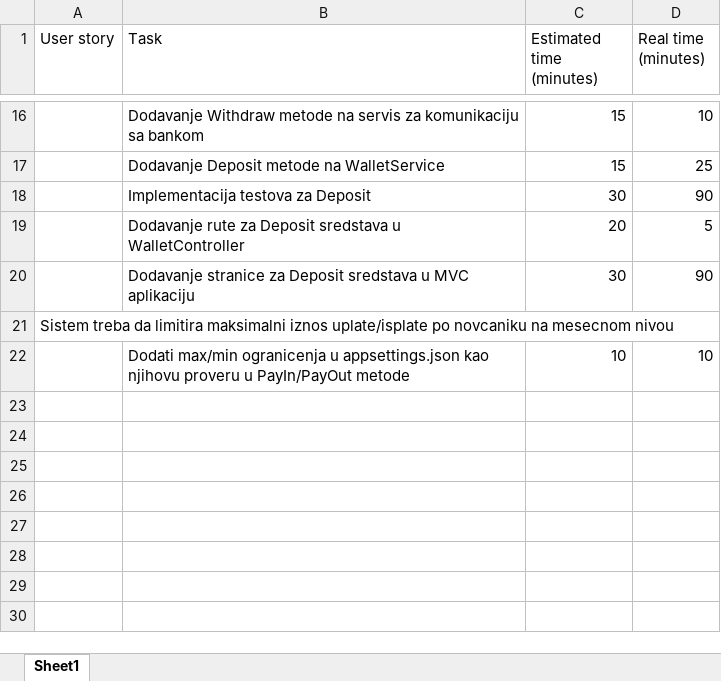
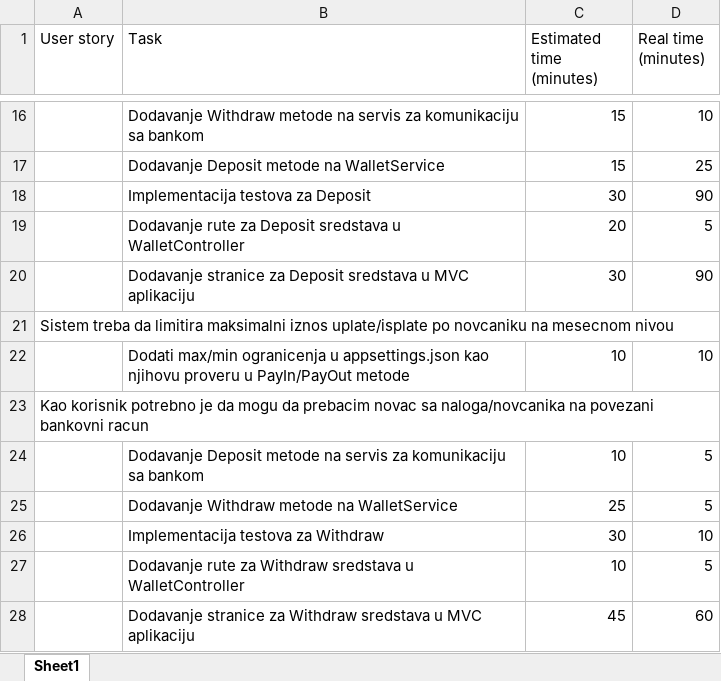
Before and after one commit to brankodjakovic96/WebWallet, an Excel workbook: bdjakovic_Estimacija.xlsx, sheet Sheet1, drawn as a sheet; only a part is shown, gaps mark what is left out; values as stored, in another font and other column widths than the file's, no borders; the diff names each change by its address in the sheet, - before the commit and + after, or states it on an @@ line.

Commit message:
Estimation fix.

```diff
--- a/bdjakovic_Estimacija.xlsx (sheet Sheet1)
+++ b/bdjakovic_Estimacija.xlsx (sheet Sheet1)
+row 23: Kao korisnik potrebno je da mogu da prebacim novac sa naloga/novcanika na povezani bankovni racun
+row 24:  | Dodavanje Deposit metode na servis za komunikaciju sa bankom | 10 | 5
+row 25:  | Dodavanje Withdraw metode na WalletService | 25 | 5
+row 26:  | Implementacija testova za Withdraw | 30 | 10
+row 27:  | Dodavanje rute za Withdraw sredstava u WalletController | 10 | 5
+row 28:  | Dodavanje stranice za Withdraw sredstava u MVC aplikaciju | 45 | 60
```
